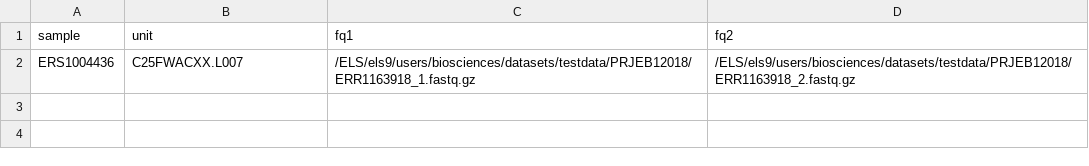
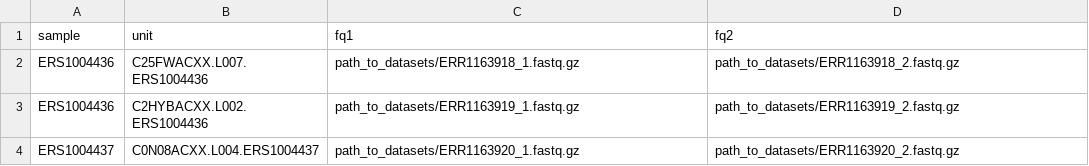
Before and after one commit to solida-core/diva.wgs, a TSV file: units.tsv, drawn as a sheet.

Commit message:
new samples and units files

```diff
--- a/units.tsv
+++ b/units.tsv
@@ -1,2 +1,4 @@
 sample	unit	fq1	fq2
-ERS1004436	C25FWACXX.L007	/ELS/els9/users/biosciences/datasets/testdata/PRJEB12018/ERR1163918_1.fastq.gz	/ELS/els9/users/biosciences/datasets/testdata/PRJEB12018/ERR1163918_2.fastq.gz
+ERS1004436	C25FWACXX.L007.ERS1004436	path_to_datasets/ERR1163918_1.fastq.gz	path_to_datasets/ERR1163918_2.fastq.gz
+ERS1004436	C2HYBACXX.L002.ERS1004436	path_to_datasets/ERR1163919_1.fastq.gz	path_to_datasets/ERR1163919_2.fastq.gz
+ERS1004437	C0N08ACXX.L004.ERS1004437	path_to_datasets/ERR1163920_1.fastq.gz	path_to_datasets/ERR1163920_2.fastq.gz
```
Also changed, not shown: 1 other file.
